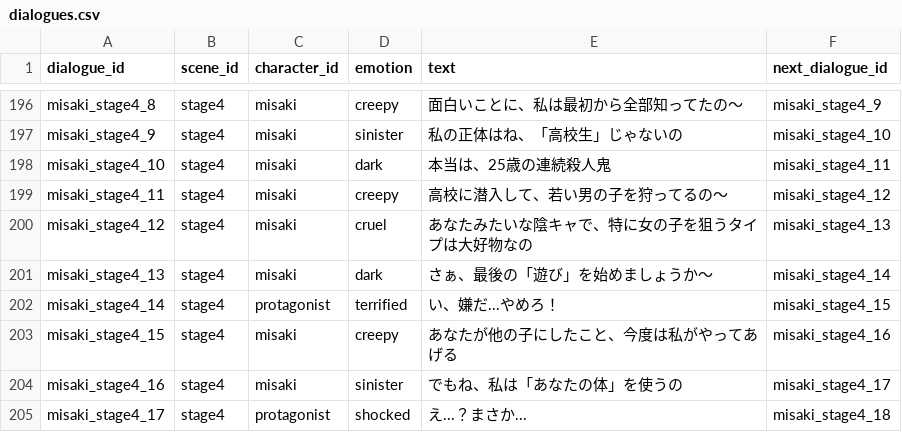
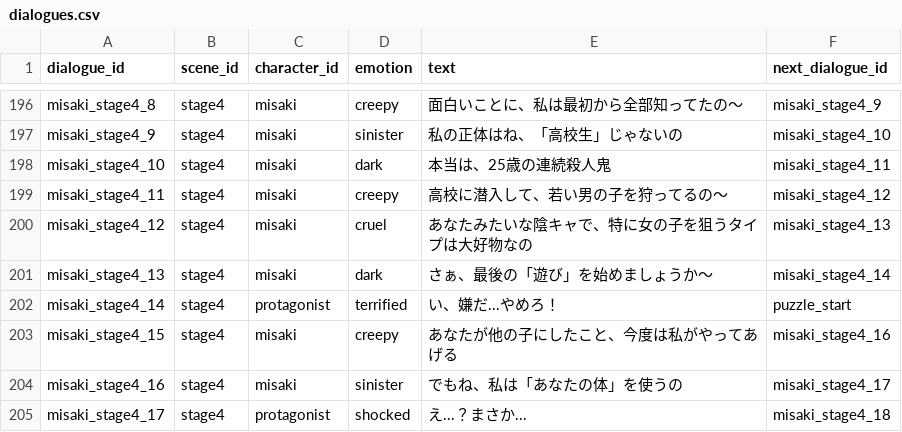
Before and after one commit to daisukeman32/Shanghai-swap, a CSV file: public/data/dialogues.csv, drawn as a sheet; only a part is shown, gaps mark what is left out.

```diff
--- a/public/data/dialogues.csv
+++ b/public/data/dialogues.csv
@@ -201,3 +201,3 @@ misaki_stage4_12,stage4,misaki,cruel,あなたみたいな陰キャで、特に
 misaki_stage4_13,stage4,misaki,dark,さぁ、最後の「遊び」を始めましょうか〜,misaki_stage4_14
-misaki_stage4_14,stage4,protagonist,terrified,い、嫌だ...やめろ！,misaki_stage4_15
+misaki_stage4_14,stage4,protagonist,terrified,い、嫌だ...やめろ！,puzzle_start
 misaki_stage4_15,stage4,misaki,creepy,あなたが他の子にしたこと、今度は私がやってあげる,misaki_stage4_16
```
Also changed, not shown: public/data/rewards.csv, 1 other file.
